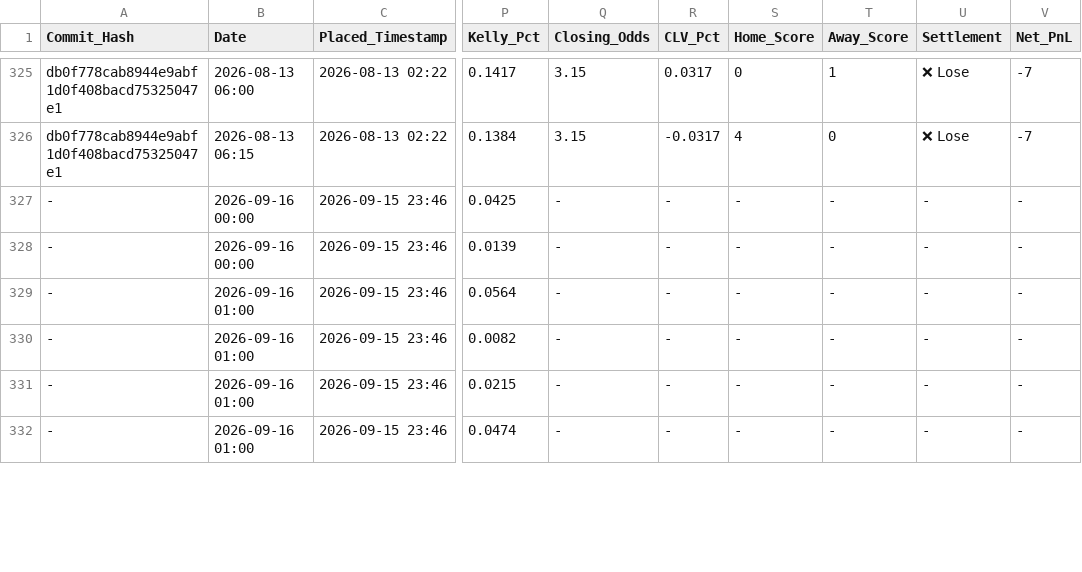
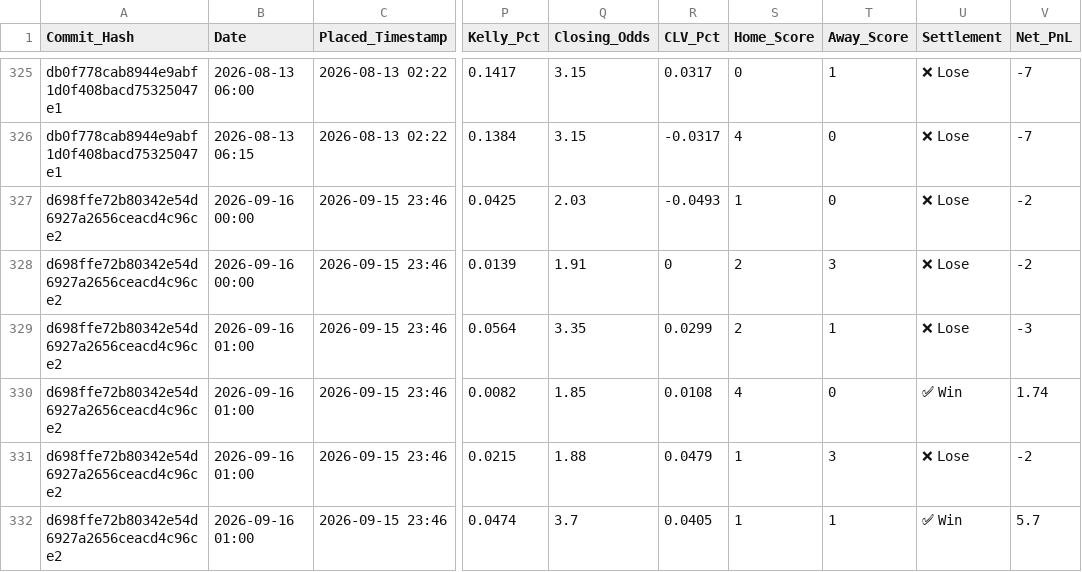
Before and after one commit to ethan-0625/MCO-Sports-Alpha-Research, a CSV file: V2_Discretionary_Ledger.csv, drawn as a sheet; only a part is shown, gaps mark what is left out; the diff covers the shown part only; the diff names each change by its address in the sheet, - before the commit and + after, or states it on an @@ line.

Commit message:
Update V2_Discretionary_Ledger.csv

```diff
--- a/V2_Discretionary_Ledger.csv
+++ b/V2_Discretionary_Ledger.csv
-A327:A332 (Commit_Hash): -
+A327:A332 (Commit_Hash): d698ffe72b80342e54d6927a2656ceacd4c96ce2
-Q327 (Closing_Odds): -
+Q327 (Closing_Odds): 2.03
-R327 (CLV_Pct): -
+R327 (CLV_Pct): -0.0493
-S327 (Home_Score): -
+S327 (Home_Score): 1
-T327 (Away_Score): -
+T327 (Away_Score): 0
-U327:U329 (Settlement): -
+U327:U329 (Settlement): ❌ Lose
-V327:V328 (Net_PnL): -
+V327:V328 (Net_PnL): -2
-Q328 (Closing_Odds): -
+Q328 (Closing_Odds): 1.91
-R328 (CLV_Pct): -
+R328 (CLV_Pct): 0
-S328:S329 (Home_Score): -
+S328:S329 (Home_Score): 2
-T328 (Away_Score): -
+T328 (Away_Score): 3
-Q329 (Closing_Odds): -
+Q329 (Closing_Odds): 3.35
-R329 (CLV_Pct): -
+R329 (CLV_Pct): 0.0299
-T329 (Away_Score): -
+T329 (Away_Score): 1
-V329 (Net_PnL): -
+V329 (Net_PnL): -3
-Q330 (Closing_Odds): -
+Q330 (Closing_Odds): 1.85
-R330 (CLV_Pct): -
+R330 (CLV_Pct): 0.0108
-S330 (Home_Score): -
+S330 (Home_Score): 4
-T330 (Away_Score): -
+T330 (Away_Score): 0
-U330 (Settlement): -
+U330 (Settlement): ✅ Win
-V330 (Net_PnL): -
+V330 (Net_PnL): 1.74
-Q331 (Closing_Odds): -
+Q331 (Closing_Odds): 1.88
-R331 (CLV_Pct): -
+R331 (CLV_Pct): 0.0479
-S331:S332 (Home_Score): -
+S331:S332 (Home_Score): 1
-T331 (Away_Score): -
+T331 (Away_Score): 3
-U331 (Settlement): -
+U331 (Settlement): ❌ Lose
-V331 (Net_PnL): -
+V331 (Net_PnL): -2
-Q332 (Closing_Odds): -
+Q332 (Closing_Odds): 3.7
-R332 (CLV_Pct): -
+R332 (CLV_Pct): 0.0405
-T332 (Away_Score): -
+T332 (Away_Score): 1
-U332 (Settlement): -
+U332 (Settlement): ✅ Win
-V332 (Net_PnL): -
+V332 (Net_PnL): 5.7
```
Also changed, not shown: 105 edited cells elsewhere in this file.
